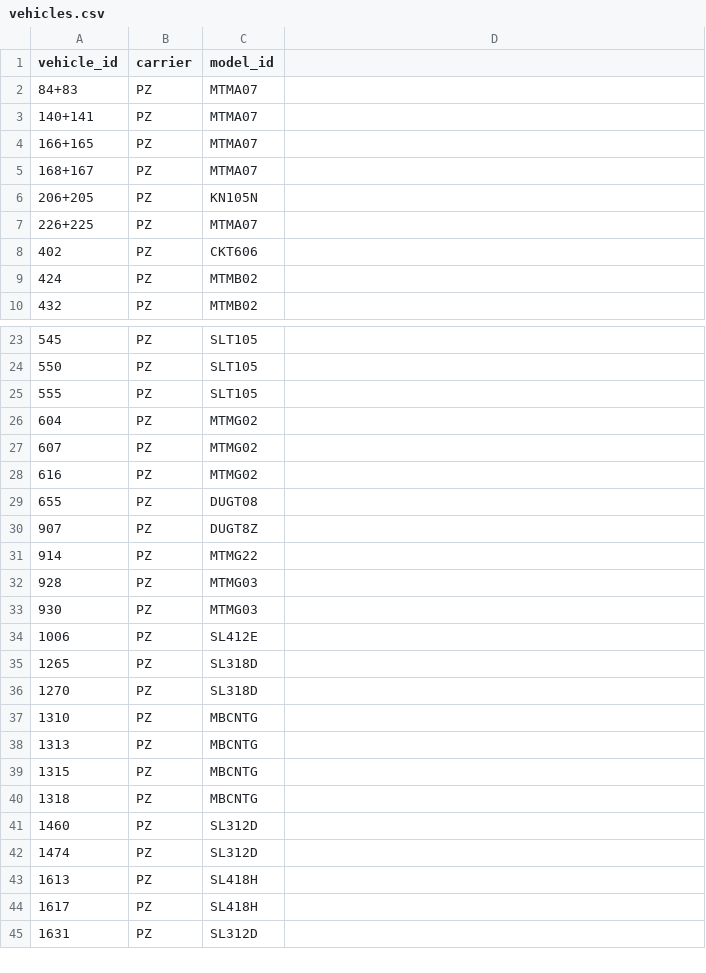
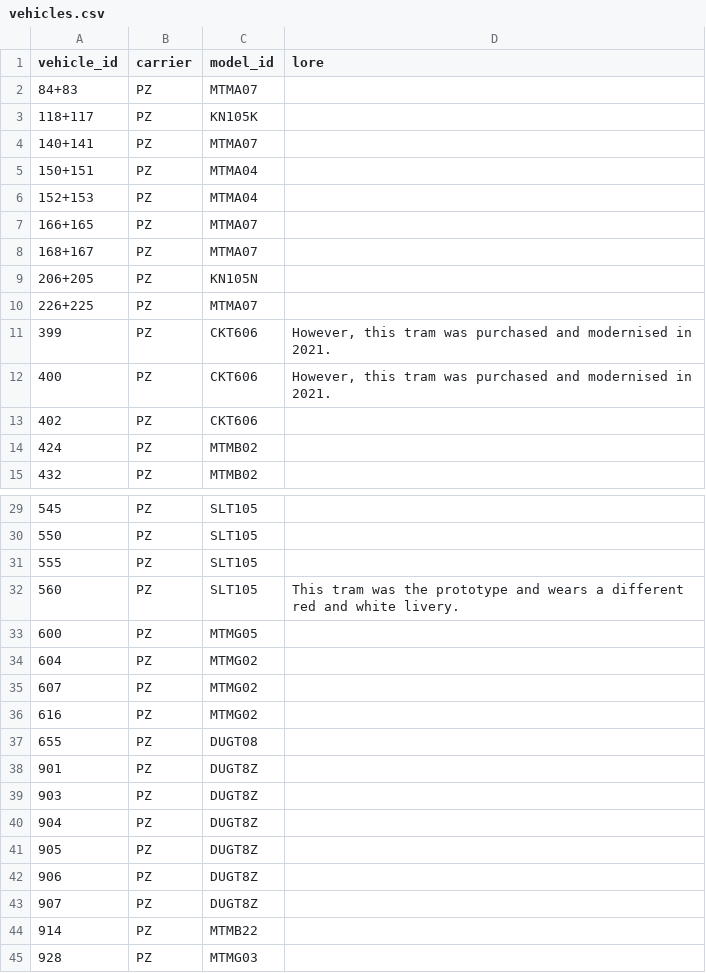
Before and after one commit to pixelsapphire/pokestops, a CSV file: data/csv/vehicles.csv, drawn as a sheet; only a part is shown, gaps mark what is left out; the shorter side is filled out with more unchanged rows; the diff covers the shown part only.

Commit message:
Add seats and lore to vehicles data

```diff
--- a/data/csv/vehicles.csv
+++ b/data/csv/vehicles.csv
@@ -1 +1 @@
-vehicle_id,carrier,model_id
+vehicle_id,carrier,model_id,lore
@@ -2,0 +3 @@ vehicle_id,carrier,model_id
+118+117,PZ,KN105K,
@@ -3,0 +5,2 @@ vehicle_id,carrier,model_id
+150+151,PZ,MTMA04,
+152+153,PZ,MTMA04,
@@ -7,0 +11,2 @@ vehicle_id,carrier,model_id
+399,PZ,CKT606,"However, this tram was purchased and modernised in 2021."
+400,PZ,CKT606,"However, this tram was purchased and modernised in 2021."
@@ -25,0 +32,2 @@ vehicle_id,carrier,model_id
+560,PZ,SLT105,"This tram was the prototype and wears a different red and white livery."
+600,PZ,MTMG05,
@@ -29,0 +38,5 @@ vehicle_id,carrier,model_id
+901,PZ,DUGT8Z,
+903,PZ,DUGT8Z,
+904,PZ,DUGT8Z,
+905,PZ,DUGT8Z,
+906,PZ,DUGT8Z,
@@ -31 +44 @@ vehicle_id,carrier,model_id
-914,PZ,MTMG22
+914,PZ,MTMB22,
```
Also changed, not shown: 1 added row elsewhere in this file, data/csv/vehicle_models.csv, 8 other files.
